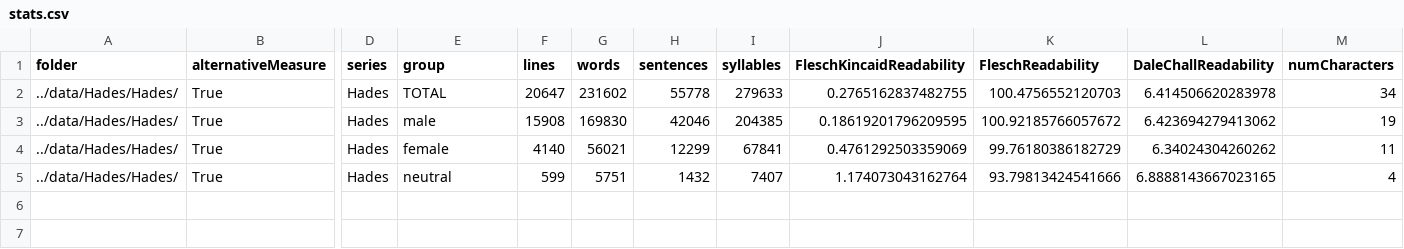
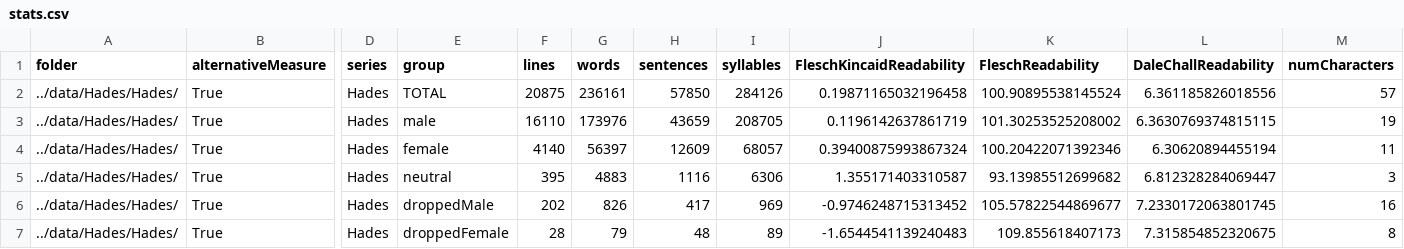
Before and after one commit to seannyD/VideoGameDialogueCorpusPublic, a CSV file: data/Hades/Hades/stats.csv, drawn as a sheet; only a part is shown, gaps mark what is left out; rows hold the shown columns only; the diff names each change by its address in the sheet, - before the commit and + after, or states it on an @@ line.

```diff
--- a/data/Hades/Hades/stats.csv
+++ b/data/Hades/Hades/stats.csv
-F2 (lines): 20647
+F2 (lines): 20875
-G2 (words): 231602
+G2 (words): 236161
-H2 (sentences): 55778
+H2 (sentences): 57850
-I2 (syllables): 279633
+I2 (syllables): 284126
-J2 (FleschKincaidReadability): 0.2765162837482755
+J2 (FleschKincaidReadability): 0.19871165032196458
-K2 (FleschReadability): 100.4756552120703
+K2 (FleschReadability): 100.90895538145524
-L2 (DaleChallReadability): 6.414506620283978
+L2 (DaleChallReadability): 6.361185826018556
-M2 (numCharacters): 34
+M2 (numCharacters): 57
-F3 (lines): 15908
+F3 (lines): 16110
-G3 (words): 169830
+G3 (words): 173976
-H3 (sentences): 42046
+H3 (sentences): 43659
-I3 (syllables): 204385
+I3 (syllables): 208705
-J3 (FleschKincaidReadability): 0.18619201796209595
+J3 (FleschKincaidReadability): 0.1196142637861719
-K3 (FleschReadability): 100.92185766057672
+K3 (FleschReadability): 101.30253525208002
-L3 (DaleChallReadability): 6.423694279413062
+L3 (DaleChallReadability): 6.3630769374815115
-G4 (words): 56021
+G4 (words): 56397
-H4 (sentences): 12299
+H4 (sentences): 12609
-I4 (syllables): 67841
+I4 (syllables): 68057
-J4 (FleschKincaidReadability): 0.4761292503359069
+J4 (FleschKincaidReadability): 0.39400875993867324
-K4 (FleschReadability): 99.76180386182729
+K4 (FleschReadability): 100.20422071392346
-L4 (DaleChallReadability): 6.34024304260262
+L4 (DaleChallReadability): 6.30620894455194
-F5 (lines): 599
+F5 (lines): 395
-G5 (words): 5751
+G5 (words): 4883
-H5 (sentences): 1432
+H5 (sentences): 1116
-I5 (syllables): 7407
+I5 (syllables): 6306
-J5 (FleschKincaidReadability): 1.174073043162764
+J5 (FleschKincaidReadability): 1.355171403310587
-K5 (FleschReadability): 93.79813424541666
+K5 (FleschReadability): 93.13985512699682
-L5 (DaleChallReadability): 6.8888143667023165
+L5 (DaleChallReadability): 6.812328284069447
-M5 (numCharacters): 4
+M5 (numCharacters): 3
+row 6: ../data/Hades/Hades/ | True | Hades | droppedMale | 202 | 826 | 417 | 969 | -0.9746248715313452 | 105.57822544869677 | 7.2330172063801745 | 16
+row 7: ../data/Hades/Hades/ | True | Hades | droppedFemale | 28 | 79 | 48 | 89 | -1.6544541139240483 | 109.855618407173 | 7.315854852320675 | 8
```
Also changed, not shown: data/Hades/Hades/stats_by_character.csv, results/generalStats.csv, 3 other files.
